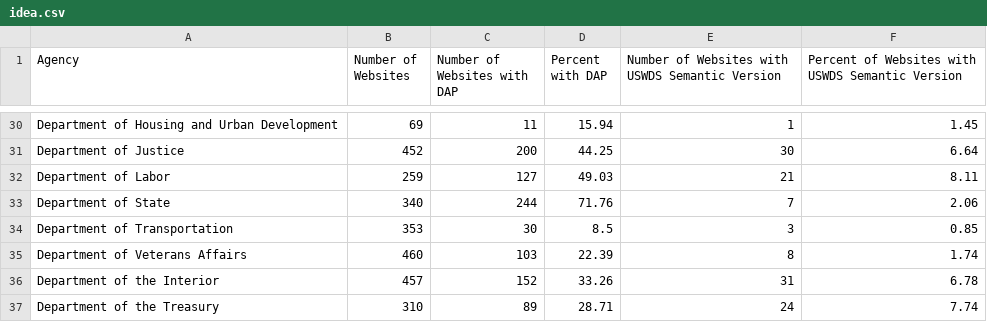
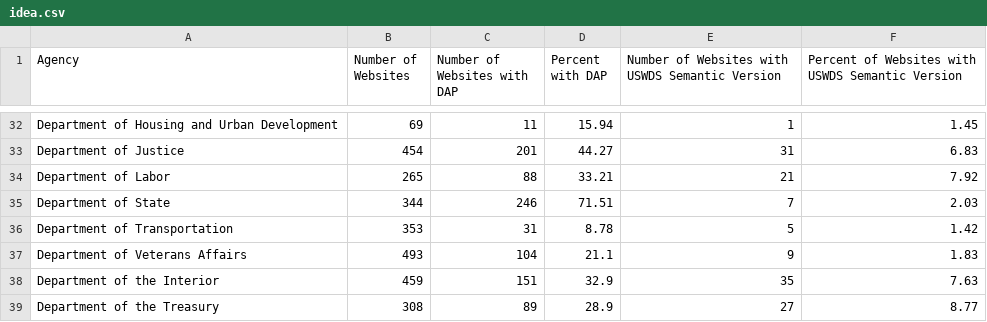
Before and after one commit to arpitjain099/site-scanning-analysis, a CSV file: reports/idea.csv, drawn as a sheet; only a part is shown, gaps mark what is left out; addresses are those after the commit; the diff covers the shown part only; the diff names each change by its address in the sheet, - before the commit and + after, or states it on an @@ line.

```diff
--- a/reports/idea.csv
+++ b/reports/idea.csv
-B33 (Number of Websites): 452
+B33 (Number of Websites): 454
-C33 (Number of Websites with DAP): 200
+C33 (Number of Websites with DAP): 201
-D33 (Percent with DAP): 44.25
+D33 (Percent with DAP): 44.27
-E33: 30
+E33: 31
-F33: 6.64
+F33: 6.83
-B34 (Number of Websites): 259
+B34 (Number of Websites): 265
-C34 (Number of Websites with DAP): 127
+C34 (Number of Websites with DAP): 88
-D34 (Percent with DAP): 49.03
+D34 (Percent with DAP): 33.21
-F34: 8.11
+F34: 7.92
-B35 (Number of Websites): 340
+B35 (Number of Websites): 344
-C35 (Number of Websites with DAP): 244
+C35 (Number of Websites with DAP): 246
-D35 (Percent with DAP): 71.76
+D35 (Percent with DAP): 71.51
-F35: 2.06
+F35: 2.03
-C36 (Number of Websites with DAP): 30
+C36 (Number of Websites with DAP): 31
-D36 (Percent with DAP): 8.5
+D36 (Percent with DAP): 8.78
-E36: 3
+E36: 5
-F36: 0.85
+F36: 1.42
-B37 (Number of Websites): 460
+B37 (Number of Websites): 493
-C37 (Number of Websites with DAP): 103
+C37 (Number of Websites with DAP): 104
-D37 (Percent with DAP): 22.39
+D37 (Percent with DAP): 21.1
-E37: 8
+E37: 9
-F37: 1.74
+F37: 1.83
-B38 (Number of Websites): 457
+B38 (Number of Websites): 459
-C38 (Number of Websites with DAP): 152
+C38 (Number of Websites with DAP): 151
-D38 (Percent with DAP): 33.26
+D38 (Percent with DAP): 32.9
-E38: 31
+E38: 35
-F38: 6.78
+F38: 7.63
-B39 (Number of Websites): 310
+B39 (Number of Websites): 308
-D39 (Percent with DAP): 28.71
+D39 (Percent with DAP): 28.9
-E39: 24
+E39: 27
-F39: 7.74
+F39: 8.77
```
Also changed, not shown: 2 added rows, 3 removed rows and 106 edited cells elsewhere in this file, reports/idea-bureau.csv.
